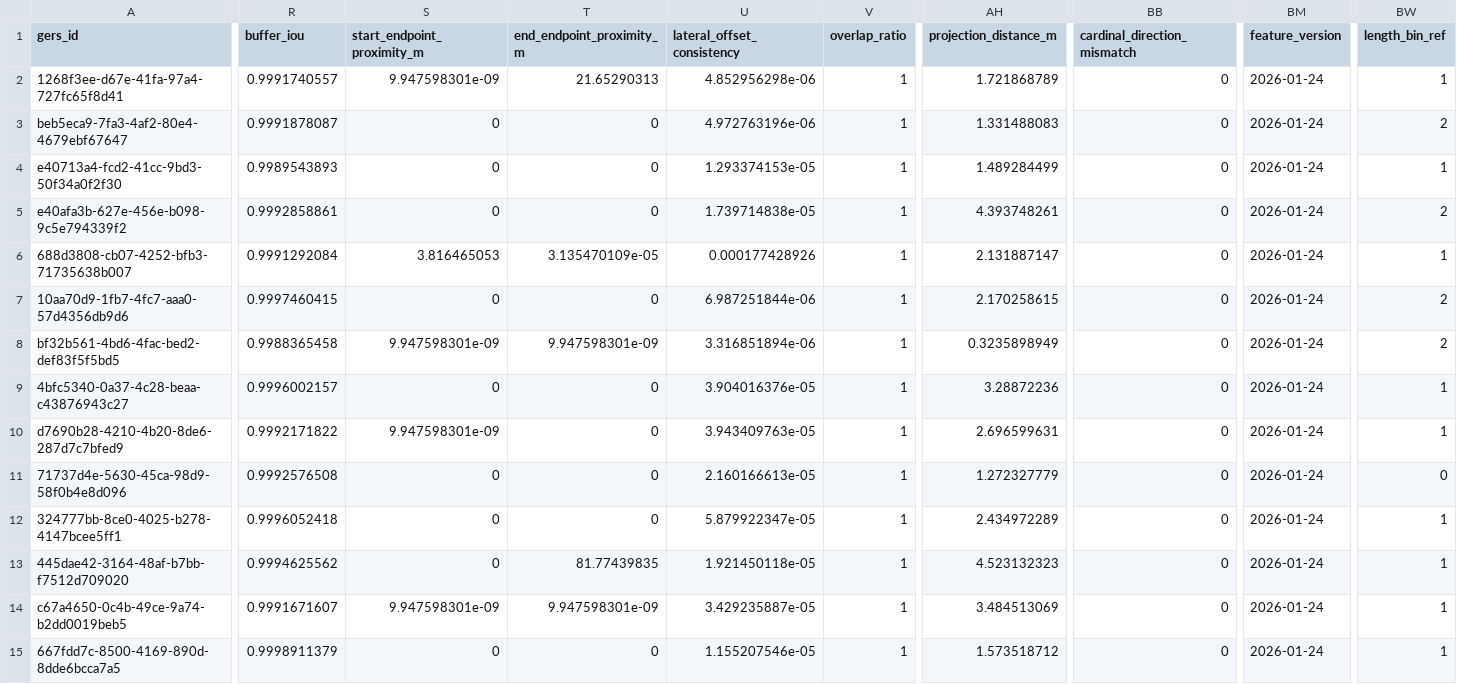
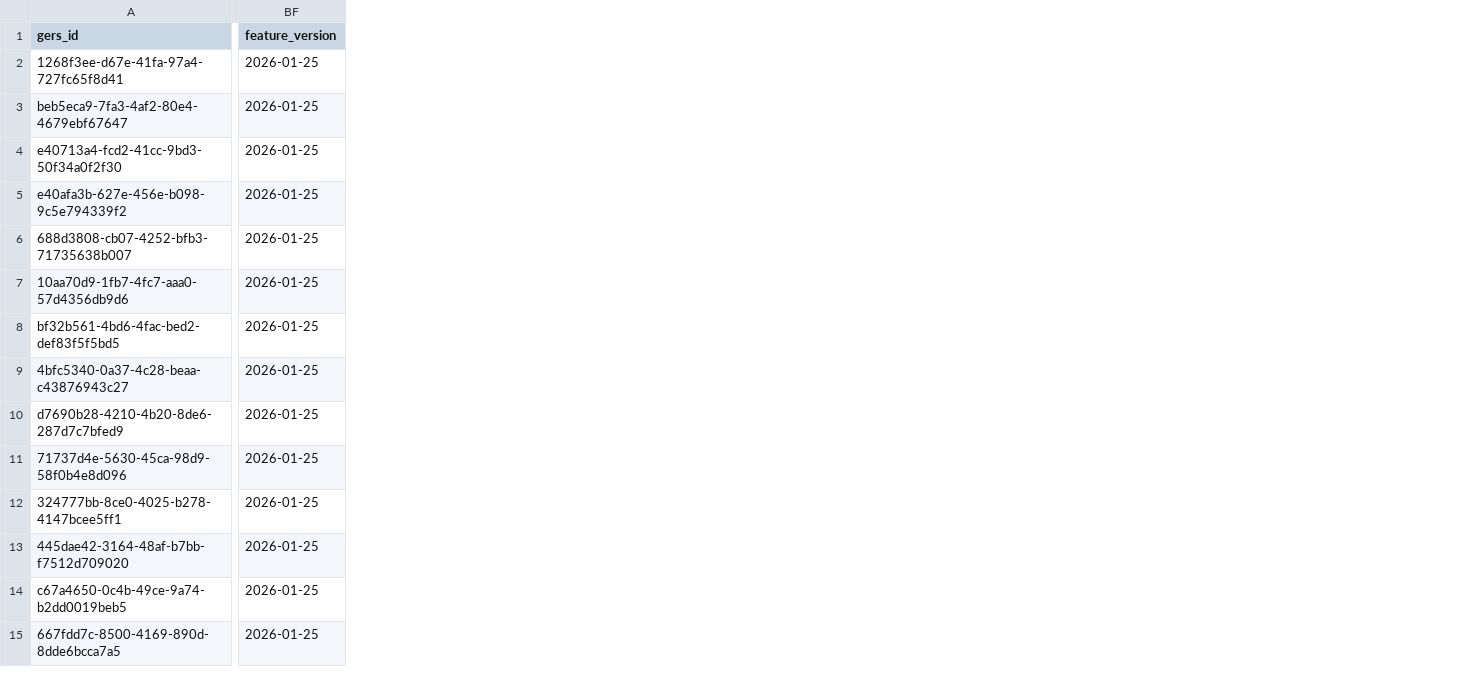
Before and after one commit to brad-richardson/crosswalk, a CSV file: labels/dataset=us_boston_bike_network/data.csv, drawn as a sheet; only a part is shown, gaps mark what is left out; removed rows and columns are numbered as before the commit, all else as after; the diff covers the shown part only; the diff names each change by its address in the sheet, - before the commit and + after, or states it on an @@ line.

```diff
--- a/labels/dataset=us_boston_bike_network/data.csv
+++ b/labels/dataset=us_boston_bike_network/data.csv
-column R (buffer_iou), rows 2-15: 0.9991740557 | 0.9991878087 | 0.9989543893 | 0.9992858861 | 0.9991292084 | 0.9997460415 | 0.9988365458 | 0.9996002157 | 0.9992171822 | 0.9992576508 | 0.9996052418 | 0.9994625562 | 0.9991671607 | 0.9998911379
-column S (start_endpoint_proximity_m), rows 2-15: 9.947598301e-09 | 0 | 0 | 0 | 3.816465053 | 0 | 9.947598301e-09 | 0 | 9.947598301e-09 | 0 | 0 | 0 | 9.947598301e-09 | 0
-column T (end_endpoint_proximity_m), rows 2-15: 21.65290313 | 0 | 0 | 0 | 3.135470109e-05 | 0 | 9.947598301e-09 | 0 | 0 | 0 | 0 | 81.77439835 | 9.947598301e-09 | 0
-column U (lateral_offset_consistency), rows 2-15: 4.852956298e-06 | 4.972763196e-06 | 1.293374153e-05 | 1.739714838e-05 | 0.000177428926 | 6.987251844e-06 | 3.316851894e-06 | 3.904016376e-05 | 3.943409763e-05 | 2.160166613e-05 | 5.879922347e-05 | 1.921450118e-05 | 3.429235887e-05 | 1.155207546e-05
-column V (overlap_ratio), rows 2-15: all 1
-column AH (projection_distance_m), rows 2-15: 1.721868789 | 1.331488083 | 1.489284499 | 4.393748261 | 2.131887147 | 2.170258615 | 0.3235898949 | 3.28872236 | 2.696599631 | 1.272327779 | 2.434972289 | 4.523132323 | 3.484513069 | 1.573518712
-column BB (cardinal_direction_mismatch), rows 2-15: all 0
-column BW (length_bin_ref), rows 2-15: 1 | 2 | 1 | 2 | 1 | 2 | 2 | 1 | 1 | 0 | 1 | 1 | 1 | 1
-BF2:BF15 (feature_version): 2026-01-24
+BF2:BF15 (feature_version): 2026-01-25
```
Also changed, not shown: 2 removed columns and 73 edited cells elsewhere in this file, labels/dataset=au_sydney_roads/data.csv, labels/dataset=br_sao_paulo_roads/data.csv, 28 other files.
